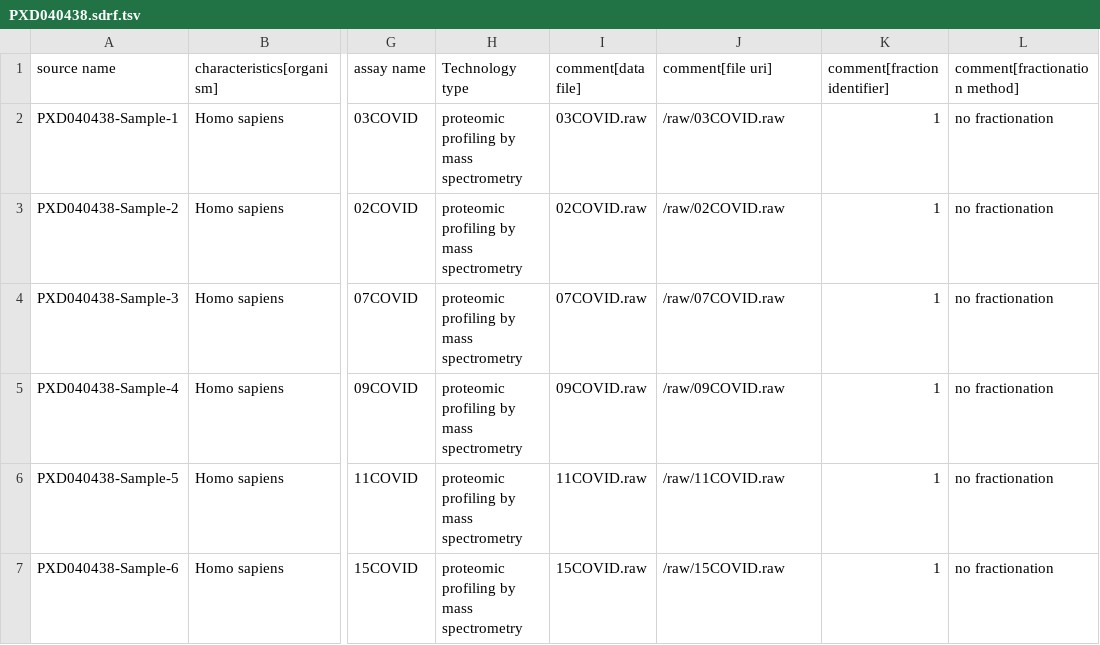
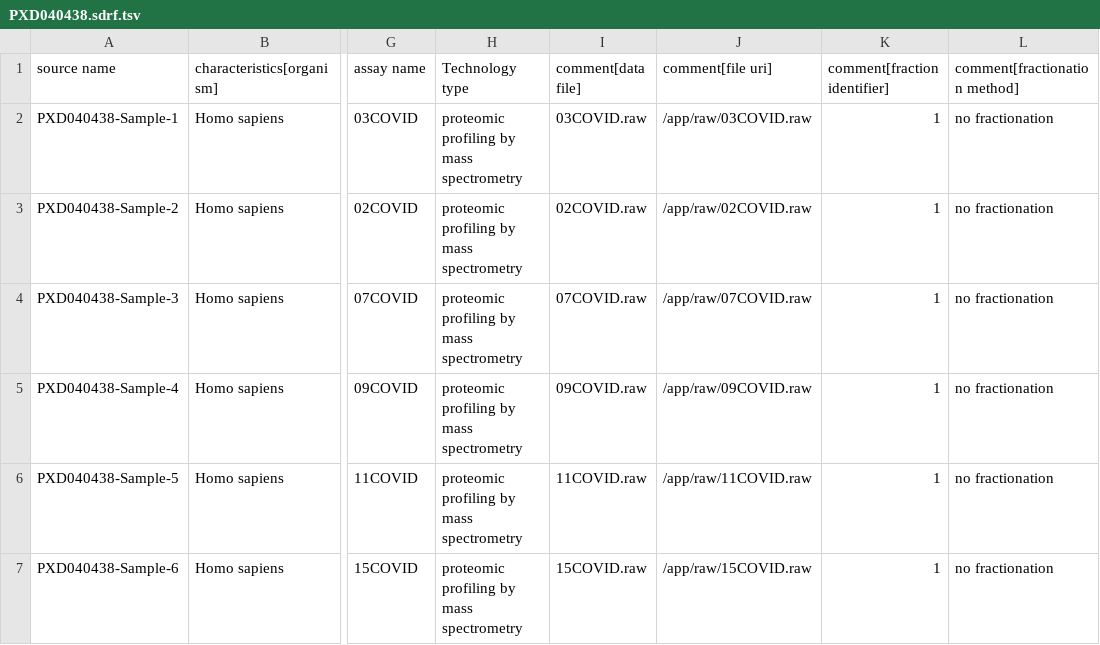
Before and after one commit to hjn0415a/quantms-web-test, a TSV file: example_data/PXD040438.sdrf.tsv, drawn as a sheet; only a part is shown, gaps mark what is left out; the diff names each change by its address in the sheet, - before the commit and + after, or states it on an @@ line.

```diff
--- a/example_data/PXD040438.sdrf.tsv
+++ b/example_data/PXD040438.sdrf.tsv
-J2 (comment[file uri]): /raw/03COVID.raw
+J2 (comment[file uri]): /app/raw/03COVID.raw
-J3 (comment[file uri]): /raw/02COVID.raw
+J3 (comment[file uri]): /app/raw/02COVID.raw
-J4 (comment[file uri]): /raw/07COVID.raw
+J4 (comment[file uri]): /app/raw/07COVID.raw
-J5 (comment[file uri]): /raw/09COVID.raw
+J5 (comment[file uri]): /app/raw/09COVID.raw
-J6 (comment[file uri]): /raw/11COVID.raw
+J6 (comment[file uri]): /app/raw/11COVID.raw
-J7 (comment[file uri]): /raw/15COVID.raw
+J7 (comment[file uri]): /app/raw/15COVID.raw
```
